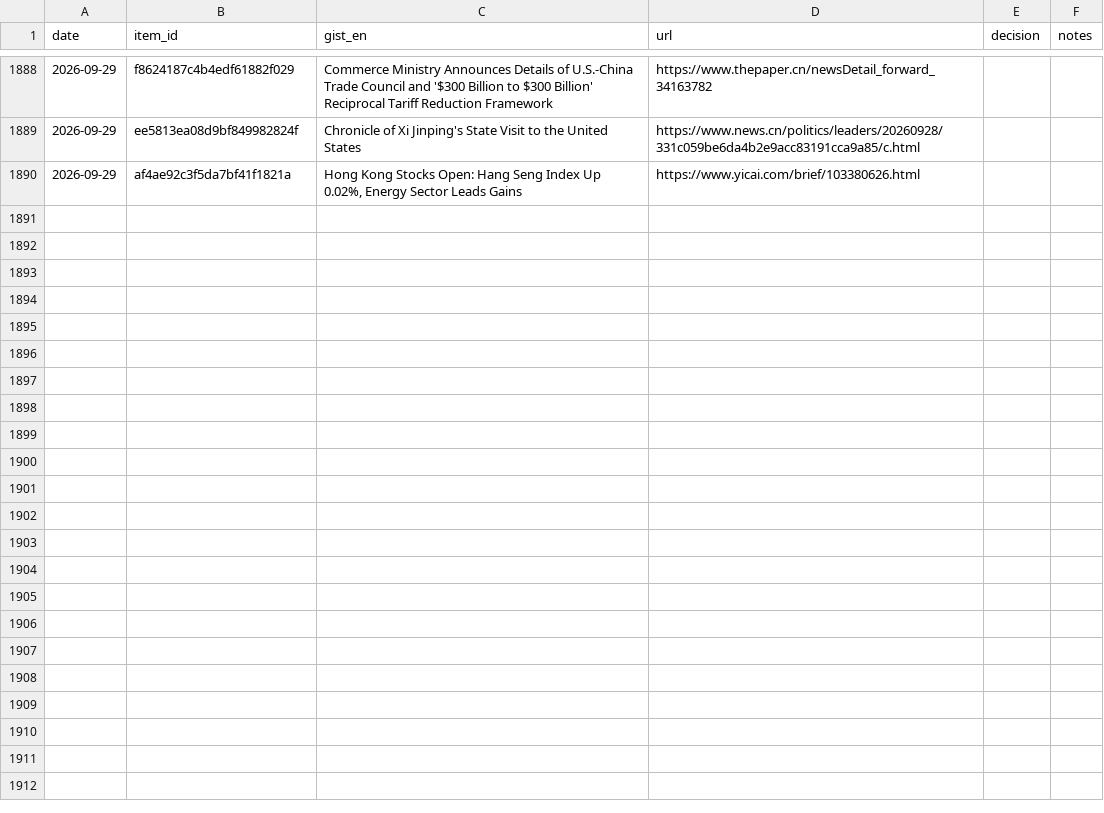
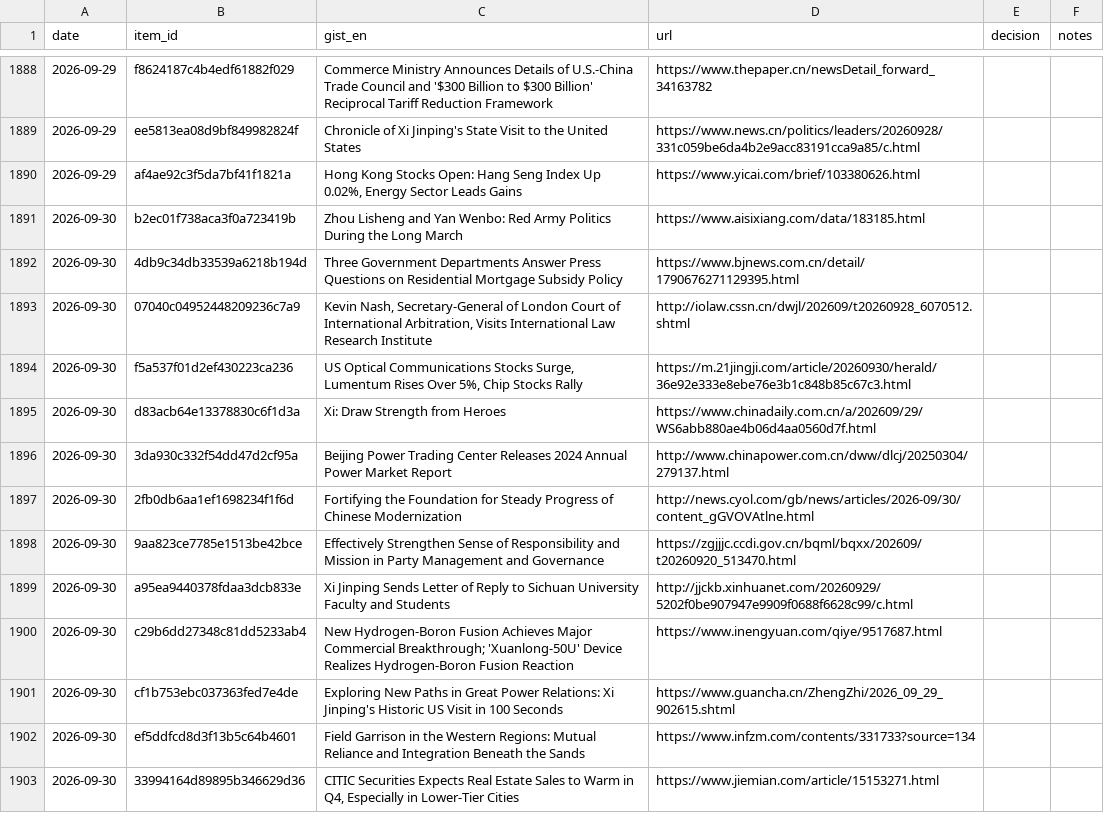
Before and after one commit to icastellamcdonald11-prog/Thesis, a CSV file: feedback.csv, drawn as a sheet; only a part is shown, gaps mark what is left out; the diff covers the shown part only; the diff names each change by its address in the sheet, - before the commit and + after, or states it on an @@ line.

```diff
--- a/feedback.csv
+++ b/feedback.csv
+row 1891: 2026-09-30 | b2ec01f738aca3f0a723419b | Zhou Lisheng and Yan Wenbo: Red Army Politics During the Long March | https://www.aisixiang.com/data/183185.html
+row 1892: 2026-09-30 | 4db9c34db33539a6218b194d | Three Government Departments Answer Press Questions on Residential Mortgage Subsidy Policy | https://www.bjnews.com.cn/detail/1790676271129395.html
+row 1893: 2026-09-30 | 07040c04952448209236c7a9 | Kevin Nash, Secretary-General of London Court of International Arbitration, Visits International Law Research Institute | http://iolaw.cssn.cn/dwjl/202609/t20260928_6070512.shtml
+row 1894: 2026-09-30 | f5a537f01d2ef430223ca236 | US Optical Communications Stocks Surge, Lumentum Rises Over 5%, Chip Stocks Rally | https://m.21jingji.com/article/20260930/herald/36e92e333e8ebe76e3b1c848b85c67c3.html
+row 1895: 2026-09-30 | d83acb64e13378830c6f1d3a | Xi: Draw Strength from Heroes | https://www.chinadaily.com.cn/a/202609/29/WS6abb880ae4b06d4aa0560d7f.html
+row 1896: 2026-09-30 | 3da930c332f54dd47d2cf95a | Beijing Power Trading Center Releases 2024 Annual Power Market Report | http://www.chinapower.com.cn/dww/dlcj/20250304/279137.html
+row 1897: 2026-09-30 | 2fb0db6aa1ef1698234f1f6d | Fortifying the Foundation for Steady Progress of Chinese Modernization | http://news.cyol.com/gb/news/articles/2026-09/30/content_gGVOVAtlne.html
+row 1898: 2026-09-30 | 9aa823ce7785e1513be42bce | Effectively Strengthen Sense of Responsibility and Mission in Party Management and Governance | https://zgjjjc.ccdi.gov.cn/bqml/bqxx/202609/t20260920_513470.html
+row 1899: 2026-09-30 | a95ea9440378fdaa3dcb833e | Xi Jinping Sends Letter of Reply to Sichuan University Faculty and Students | http://jjckb.xinhuanet.com/20260929/5202f0be907947e9909f0688f6628c99/c.html
+row 1900: 2026-09-30 | c29b6dd27348c81dd5233ab4 | New Hydrogen-Boron Fusion Achieves Major Commercial Breakthrough; 'Xuanlong-50U' Device Realizes Hydrogen-Boron Fusion Reaction | https://www.inengyuan.com/qiye/9517687.html
+row 1901: 2026-09-30 | cf1b753ebc037363fed7e4de | Exploring New Paths in Great Power Relations: Xi Jinping's Historic US Visit in 100 Seconds | https://www.guancha.cn/ZhengZhi/2026_09_29_902615.shtml
+row 1902: 2026-09-30 | ef5ddfcd8d3f13b5c64b4601 | Field Garrison in the Western Regions: Mutual Reliance and Integration Beneath the Sands | https://www.infzm.com/contents/331733?source=134
+row 1903: 2026-09-30 | 33994164d89895b346629d36 | CITIC Securities Expects Real Estate Sales to Warm in Q4, Especially in Lower-Tier Cities | https://www.jiemian.com/article/15153271.html
```
Also changed, not shown: 12 added rows elsewhere in this file, 2 other files.
